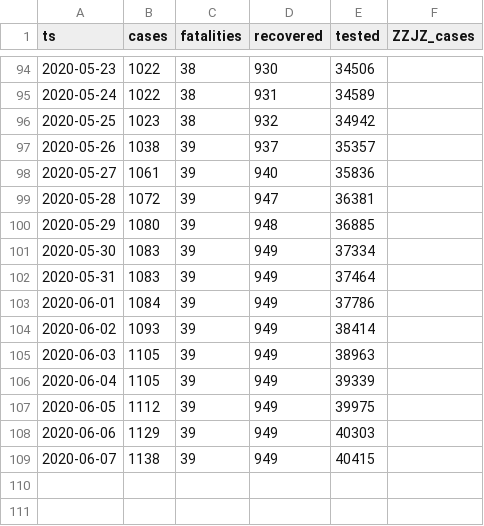
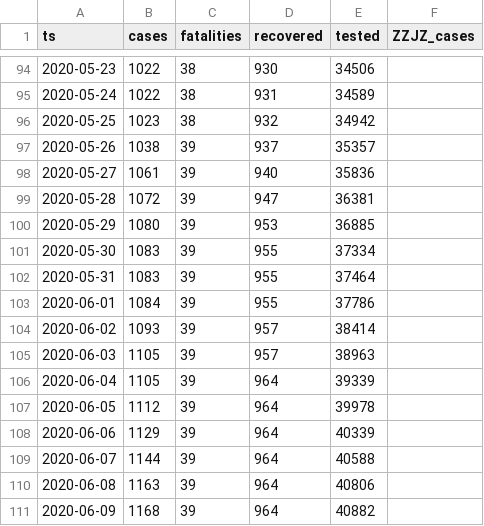
Before and after one commit to aleksandar-jovicic/COVID19-FBiH, a CSV file: timeseries.csv, drawn as a sheet; only a part is shown, gaps mark what is left out.

Commit message:
Latest situation [2020-06-08]

```diff
--- a/timeseries.csv
+++ b/timeseries.csv
@@ -99,11 +99,13 @@ ts,cases,fatalities,recovered,tested,ZZJZ_cases
 2020-05-28,1072,39,947,36381,
-2020-05-29,1080,39,948,36885,
-2020-05-30,1083,39,949,37334,
-2020-05-31,1083,39,949,37464,
-2020-06-01,1084,39,949,37786,
-2020-06-02,1093,39,949,38414,
-2020-06-03,1105,39,949,38963,
-2020-06-04,1105,39,949,39339,
-2020-06-05,1112,39,949,39975,
-2020-06-06,1129,39,949,40303,
-2020-06-07,1138,39,949,40415,
+2020-05-29,1080,39,953,36885,
+2020-05-30,1083,39,955,37334,
+2020-05-31,1083,39,955,37464,
+2020-06-01,1084,39,955,37786,
+2020-06-02,1093,39,957,38414,
+2020-06-03,1105,39,957,38963,
+2020-06-04,1105,39,964,39339,
+2020-06-05,1112,39,964,39978,
+2020-06-06,1129,39,964,40339,
+2020-06-07,1144,39,964,40588,
+2020-06-08,1163,39,964,40806,
+2020-06-09,1168,39,964,40882,
```
